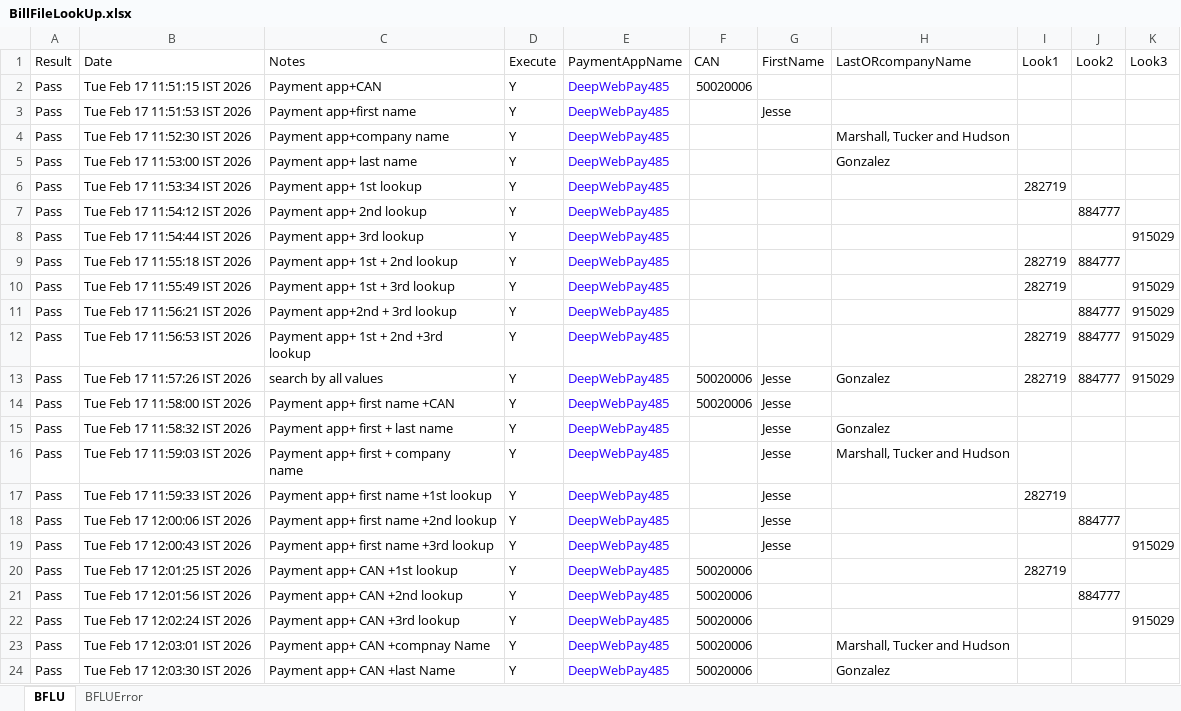
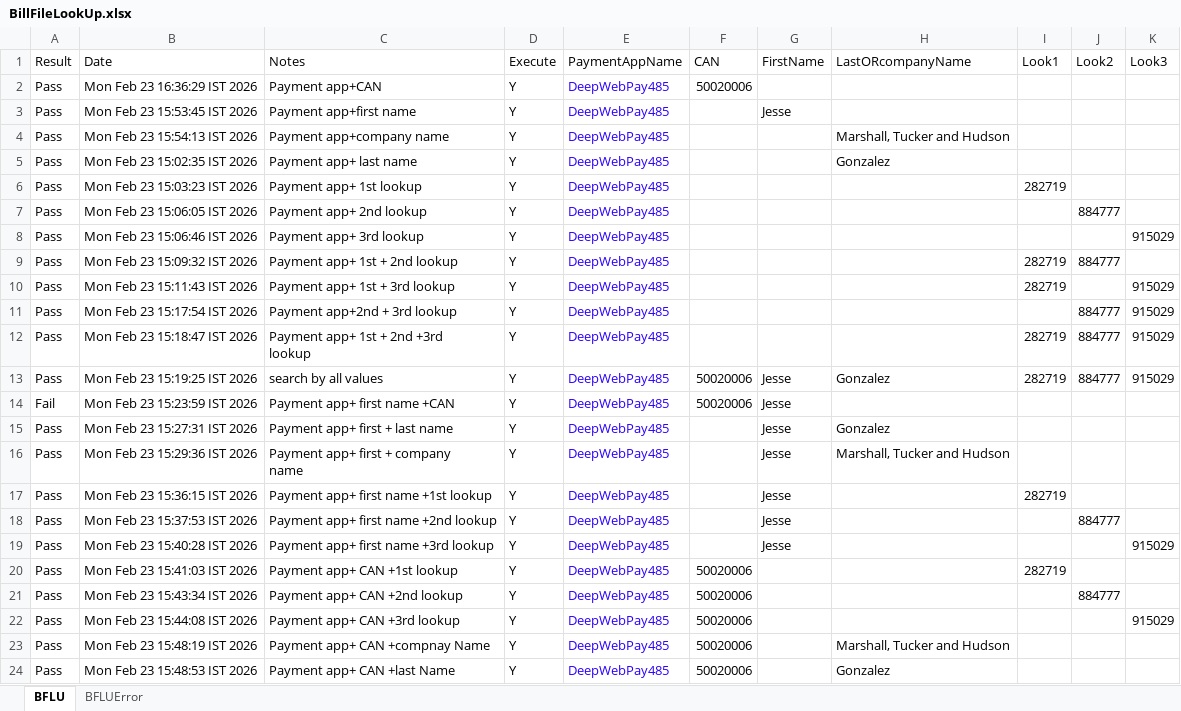
Before and after one commit to dcusend/VPS-Katalon, an Excel workbook: KatalonData/EmailTextToPay/BillFileLookUp.xlsx, sheet BFLU, drawn as a sheet; values as stored, in another font and other column widths than the file's, no borders; the diff names each change by its address in the sheet, - before the commit and + after, or states it on an @@ line.

```diff
--- a/KatalonData/EmailTextToPay/BillFileLookUp.xlsx (sheet BFLU)
+++ b/KatalonData/EmailTextToPay/BillFileLookUp.xlsx (sheet BFLU)
-B2 (Date): Tue Feb 17 11:51:15 IST 2026
+B2 (Date): Mon Feb 23 16:36:29 IST 2026
-B3 (Date): Tue Feb 17 11:51:53 IST 2026
+B3 (Date): Mon Feb 23 15:53:45 IST 2026
-B4 (Date): Tue Feb 17 11:52:30 IST 2026
+B4 (Date): Mon Feb 23 15:54:13 IST 2026
-B5 (Date): Tue Feb 17 11:53:00 IST 2026
+B5 (Date): Mon Feb 23 15:02:35 IST 2026
-B6 (Date): Tue Feb 17 11:53:34 IST 2026
+B6 (Date): Mon Feb 23 15:03:23 IST 2026
-B7 (Date): Tue Feb 17 11:54:12 IST 2026
+B7 (Date): Mon Feb 23 15:06:05 IST 2026
-B8 (Date): Tue Feb 17 11:54:44 IST 2026
+B8 (Date): Mon Feb 23 15:06:46 IST 2026
-B9 (Date): Tue Feb 17 11:55:18 IST 2026
+B9 (Date): Mon Feb 23 15:09:32 IST 2026
-B10 (Date): Tue Feb 17 11:55:49 IST 2026
+B10 (Date): Mon Feb 23 15:11:43 IST 2026
-B11 (Date): Tue Feb 17 11:56:21 IST 2026
+B11 (Date): Mon Feb 23 15:17:54 IST 2026
-B12 (Date): Tue Feb 17 11:56:53 IST 2026
+B12 (Date): Mon Feb 23 15:18:47 IST 2026
-B13 (Date): Tue Feb 17 11:57:26 IST 2026
+B13 (Date): Mon Feb 23 15:19:25 IST 2026
-A14 (Result): Pass
+A14 (Result): Fail
-B14 (Date): Tue Feb 17 11:58:00 IST 2026
+B14 (Date): Mon Feb 23 15:23:59 IST 2026
-B15 (Date): Tue Feb 17 11:58:32 IST 2026
+B15 (Date): Mon Feb 23 15:27:31 IST 2026
-B16 (Date): Tue Feb 17 11:59:03 IST 2026
+B16 (Date): Mon Feb 23 15:29:36 IST 2026
-B17 (Date): Tue Feb 17 11:59:33 IST 2026
+B17 (Date): Mon Feb 23 15:36:15 IST 2026
-B18 (Date): Tue Feb 17 12:00:06 IST 2026
+B18 (Date): Mon Feb 23 15:37:53 IST 2026
-B19 (Date): Tue Feb 17 12:00:43 IST 2026
+B19 (Date): Mon Feb 23 15:40:28 IST 2026
-B20 (Date): Tue Feb 17 12:01:25 IST 2026
+B20 (Date): Mon Feb 23 15:41:03 IST 2026
-B21 (Date): Tue Feb 17 12:01:56 IST 2026
+B21 (Date): Mon Feb 23 15:43:34 IST 2026
-B22 (Date): Tue Feb 17 12:02:24 IST 2026
+B22 (Date): Mon Feb 23 15:44:08 IST 2026
-B23 (Date): Tue Feb 17 12:03:01 IST 2026
+B23 (Date): Mon Feb 23 15:48:19 IST 2026
-B24 (Date): Tue Feb 17 12:03:30 IST 2026
+B24 (Date): Mon Feb 23 15:48:53 IST 2026
```
Also changed, not shown: sheet BFLUError, KatalonData/EmailTextToPay/BillFileLookUp_SearchButton.xlsx, KatalonData/EmailTextToPay/ManualEntry.xlsx, 1 other file.
